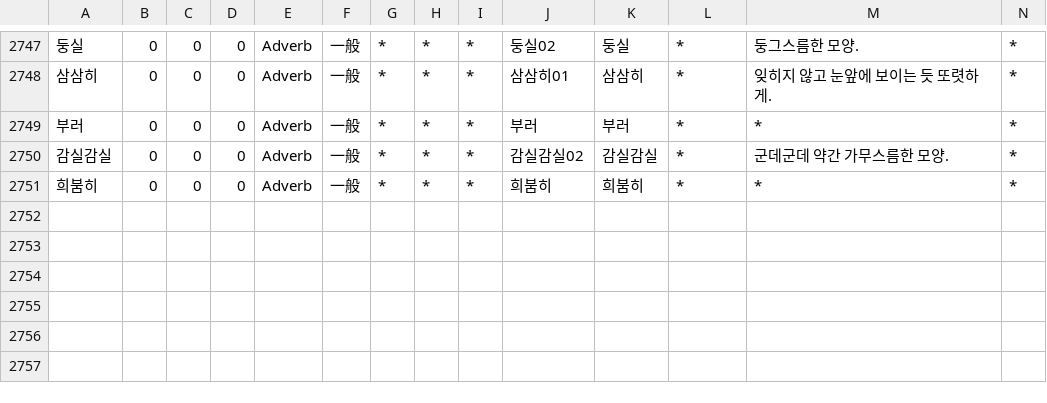
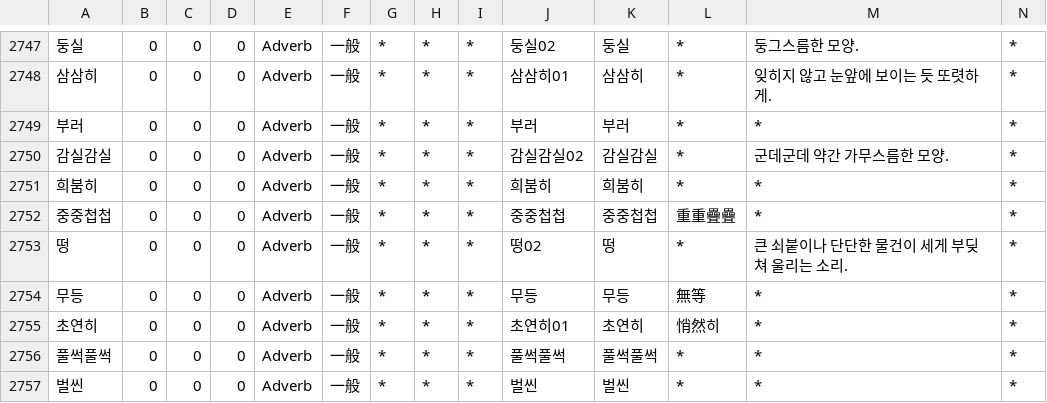
Before and after one commit to okikirmui/handic, a CSV file: seed/Adverb.csv, drawn as a sheet; only a part is shown, gaps mark what is left out; rows hold the shown columns only; the diff names each change by its address in the sheet, - before the commit and + after, or states it on an @@ line.

```diff
--- a/seed/Adverb.csv
+++ b/seed/Adverb.csv
+row 2752: 중중첩첩 | 0 | 0 | 0 | Adverb | 一般 | * | * | * | 중중첩첩 | 중중첩첩 | 重重疊疊 | * | *
+row 2753: 떵 | 0 | 0 | 0 | Adverb | 一般 | * | * | * | 떵02 | 떵 | * | 큰 쇠붙이나 단단한 물건이 세게 부딪쳐 울리는 소리. | *
+row 2754: 무등 | 0 | 0 | 0 | Adverb | 一般 | * | * | * | 무등 | 무등 | 無等 | * | *
+row 2755: 초연히 | 0 | 0 | 0 | Adverb | 一般 | * | * | * | 초연히01 | 초연히 | 悄然히 | * | *
+row 2756: 풀썩풀썩 | 0 | 0 | 0 | Adverb | 一般 | * | * | * | 풀썩풀썩 | 풀썩풀썩 | * | * | *
+row 2757: 벌씬 | 0 | 0 | 0 | Adverb | 一般 | * | * | * | 벌씬 | 벌씬 | * | * | *
```
Also changed, not shown: seed/Ending.csv, 2 other files.
